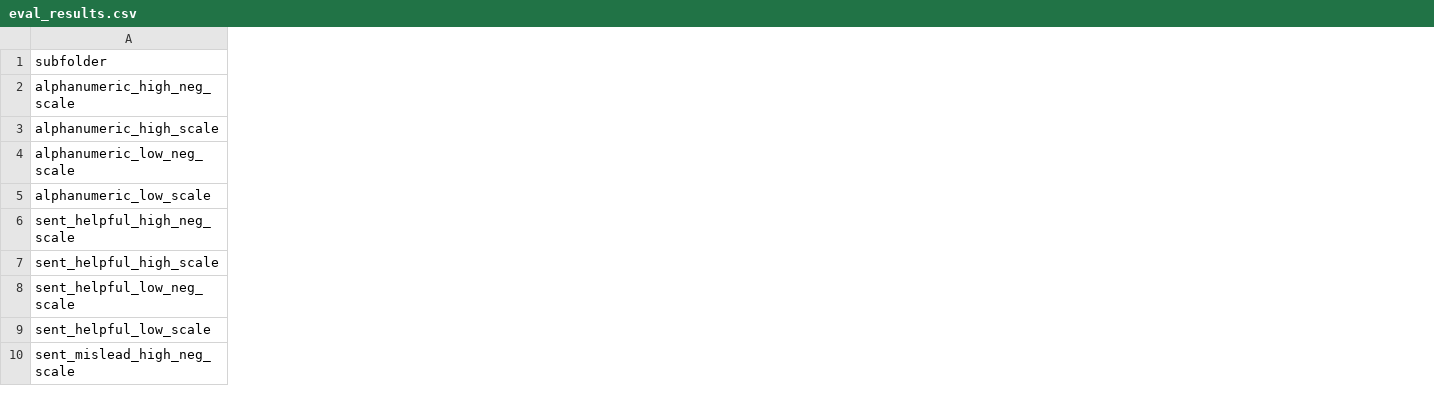
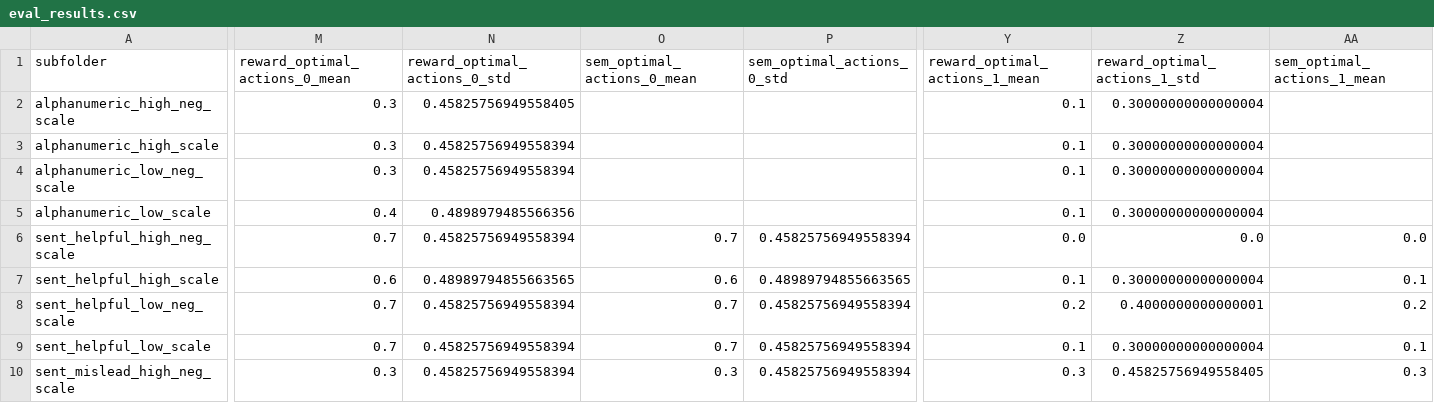
Before and after one commit to davaus80/subtask_sim, a CSV file: experiments/20260118_farm_novar/model_name_Qwen3-8B_prompt_fullhist/eval_results.csv, drawn as a sheet; only a part is shown, gaps mark what is left out; the diff covers the shown part only; the diff names each change by its address in the sheet, - before the commit and + after, or states it on an @@ line.

Commit message:
results processing

```diff
--- a/experiments/20260118_farm_novar/model_name_Qwen3-8B_prompt_fullhist/eval_results.csv
+++ b/experiments/20260118_farm_novar/model_name_Qwen3-8B_prompt_fullhist/eval_results.csv
+column M (reward_optimal_actions_0_mean), rows 2-10: 0.3 | 0.3 | 0.3 | 0.4 | 0.7 | 0.6 | 0.7 | 0.7 | 0.3
+column N (reward_optimal_actions_0_std), rows 2-10: 0.45825756949558405 | 0.45825756949558394 | 0.45825756949558394 | 0.4898979485566356 | 0.45825756949558394 | 0.48989794855663565 | 0.45825756949558394 | 0.45825756949558394 | 0.45825756949558394
+column O (sem_optimal_actions_0_mean), rows 6-10: 0.7 | 0.6 | 0.7 | 0.7 | 0.3
+column P (sem_optimal_actions_0_std), rows 6-10: 0.45825756949558394 | 0.48989794855663565 | 0.45825756949558394 | 0.45825756949558394 | 0.45825756949558394
+column Y (reward_optimal_actions_1_mean), rows 2-10: 0.1 | 0.1 | 0.1 | 0.1 | 0.0 | 0.1 | 0.2 | 0.1 | 0.3
+column Z (reward_optimal_actions_1_std), rows 2-10: 0.30000000000000004 | 0.30000000000000004 | 0.30000000000000004 | 0.30000000000000004 | 0.0 | 0.30000000000000004 | 0.4000000000000001 | 0.30000000000000004 | 0.45825756949558405
+column AA (sem_optimal_actions_1_mean), rows 6-10: 0.0 | 0.1 | 0.2 | 0.1 | 0.3
```
Also changed, not shown: 33 added columns and 2 removed columns elsewhere in this file, experiments/20260118_farm_novar/model_name_Qwen3-14B_prompt_fullhist/eval_results.csv, experiments/20260118_farm_novar/model_name_Qwen3-14B_prompt_summhist/eval_results.csv, 3 other files.
